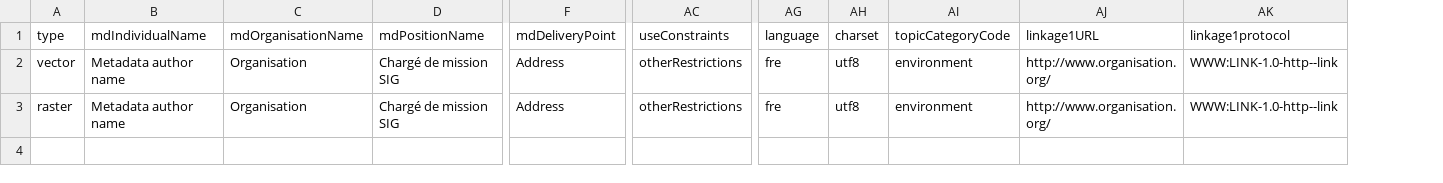
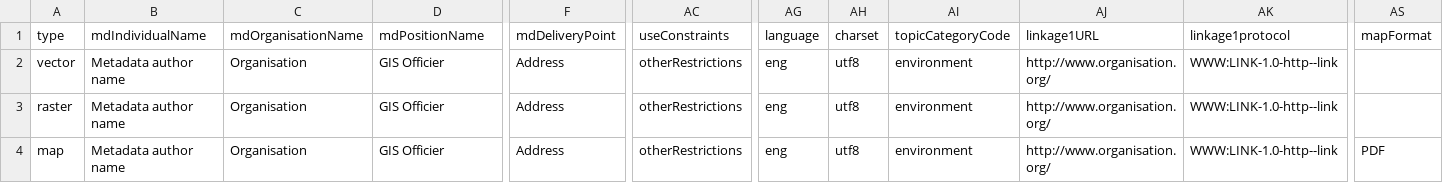
Before and after one commit to talend-spatial/workspace-metadata-crawler, a CSV file: METADATA-CRAWLER/_resources/metadata-properties.csv, drawn as a sheet; only a part is shown, gaps mark what is left out; rows hold the shown columns only; the diff names each change by its address in the sheet, - before the commit and + after, or states it on an @@ line.

Commit message:
Create metadata on maps (#6) - QGIS map support and its map vector or RASTER datasources.

```diff
--- a/METADATA-CRAWLER/_resources/metadata-properties.csv
+++ b/METADATA-CRAWLER/_resources/metadata-properties.csv
+column AS (mapFormat), empty
-D2:D3 (mdPositionName): Chargé de mission SIG
+D2:D3 (mdPositionName): GIS Officier
-AG2:AG3 (language): fre
+AG2:AG3 (language): eng
+row 4: map | Metadata author name | Organisation | GIS Officier | Address | otherRestrictions | eng | utf8 | environment | http://www.organisation.org/ | WWW:LINK-1.0-http--link | PDF
```
Also changed, not shown: 51 other files.
